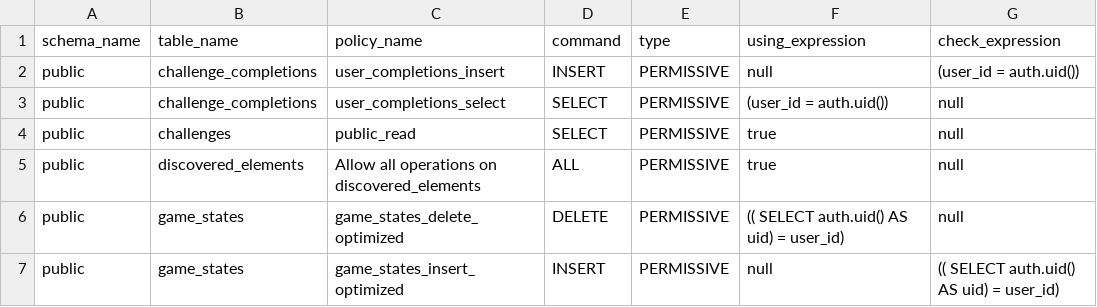
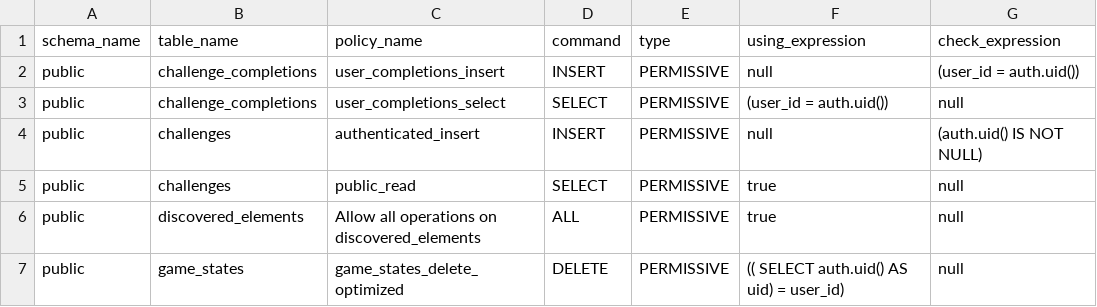
Before and after one commit to Farsinuce/LLM-Alchemy, a CSV file: supabase/Supabase-Snippet-Row-Level-Security-Policy-Inspection.csv, drawn as a sheet; only a part is shown; the shorter side is filled out with more unchanged rows; the diff names each change by its address in the sheet, - before the commit and + after, or states it on an @@ line.

Commit message:
feat: Challenge system UX improvements - remove anonymous prompts and add complete opt-out

```diff
--- a/supabase/Supabase-Snippet-Row-Level-Security-Policy-Inspection.csv
+++ b/supabase/Supabase-Snippet-Row-Level-Security-Policy-Inspection.csv
+row 4: public | challenges | authenticated_insert | INSERT | PERMISSIVE | null | (auth.uid() IS NOT NULL)
```
Also changed, not shown: 6 other files.
